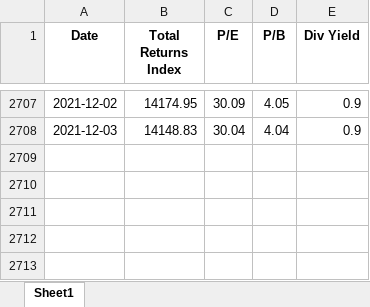
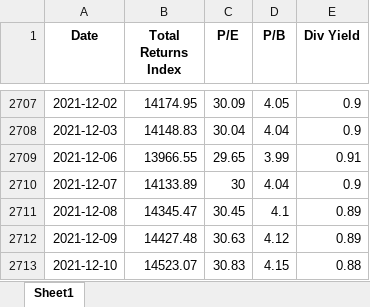
Before and after one commit to dsanr/Mutual-Funds-Analysis, an Excel workbook: nifty midcap 150.xlsx, sheet Sheet1, drawn as a sheet; only a part is shown, gaps mark what is left out; values as stored, in another font and other column widths than the file's, no borders; the diff names each change by its address in the sheet, - before the commit and + after, or states it on an @@ line.

```diff
--- a/nifty midcap 150.xlsx (sheet Sheet1)
+++ b/nifty midcap 150.xlsx (sheet Sheet1)
+row 2709: 2021-12-06 | 13966.55 | 29.65 | 3.99 | 0.91
+row 2710: 2021-12-07 | 14133.89 | 30 | 4.04 | 0.9
+row 2711: 2021-12-08 | 14345.47 | 30.45 | 4.1 | 0.89
+row 2712: 2021-12-09 | 14427.48 | 30.63 | 4.12 | 0.89
+row 2713: 2021-12-10 | 14523.07 | 30.83 | 4.15 | 0.88
```
Also changed, not shown: nifty 200.xlsx, nifty 50.xlsx, 9 other files.
